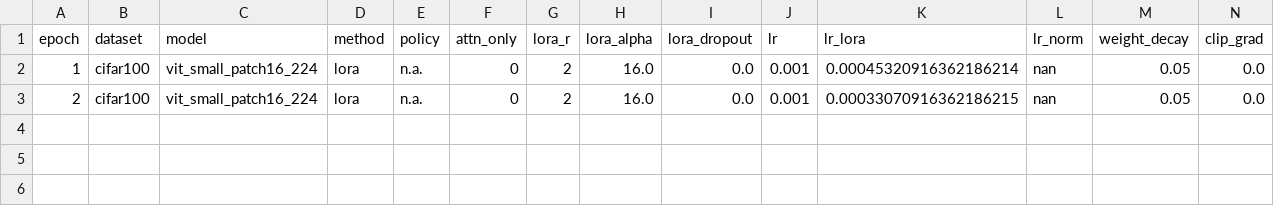
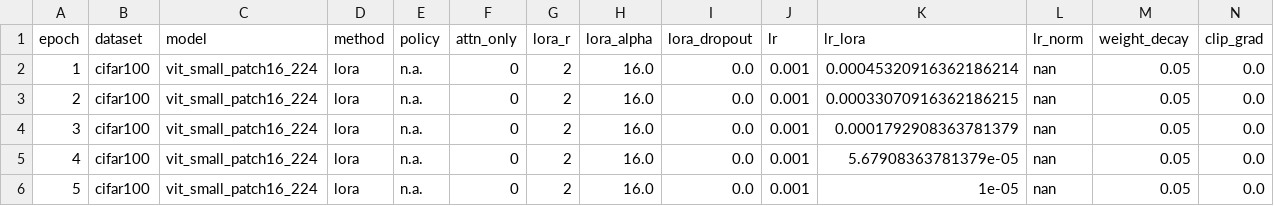
Before and after one commit to Tony-lyu/CV, a CSV file: reports/week7/budget0p2_lora_only_s0.csv, drawn as a sheet; only a part is shown; rows hold the shown columns only; the diff names each change by its address in the sheet, - before the commit and + after, or states it on an @@ line.

Commit message:
week7 reports

```diff
--- a/reports/week7/budget0p2_lora_only_s0.csv
+++ b/reports/week7/budget0p2_lora_only_s0.csv
+row 4: 3 | cifar100 | vit_small_patch16_224 | lora | n.a. | 0 | 2 | 16.0 | 0.0 | 0.001 | 0.0001792908363781379 | nan | 0.05 | 0.0
+row 5: 4 | cifar100 | vit_small_patch16_224 | lora | n.a. | 0 | 2 | 16.0 | 0.0 | 0.001 | 5.67908363781379e-05 | nan | 0.05 | 0.0
+row 6: 5 | cifar100 | vit_small_patch16_224 | lora | n.a. | 0 | 2 | 16.0 | 0.0 | 0.001 | 1e-05 | nan | 0.05 | 0.0
```
Also changed, not shown: 36 other files.
